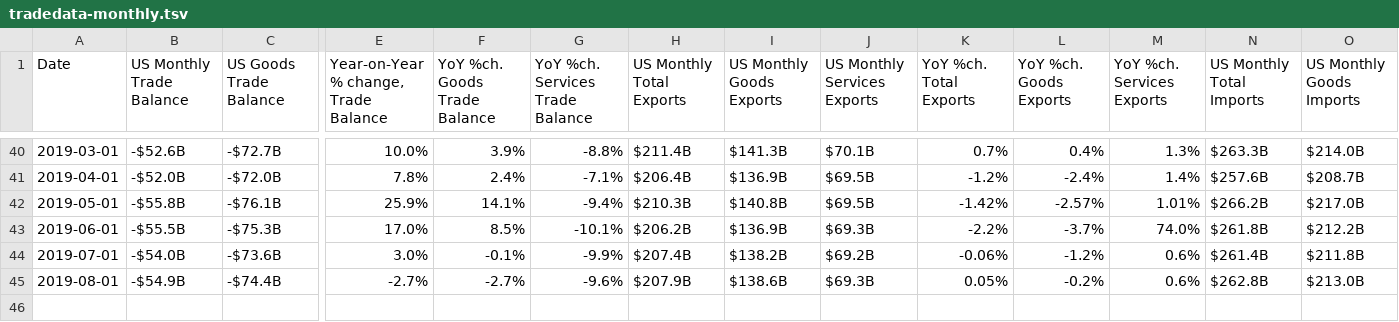
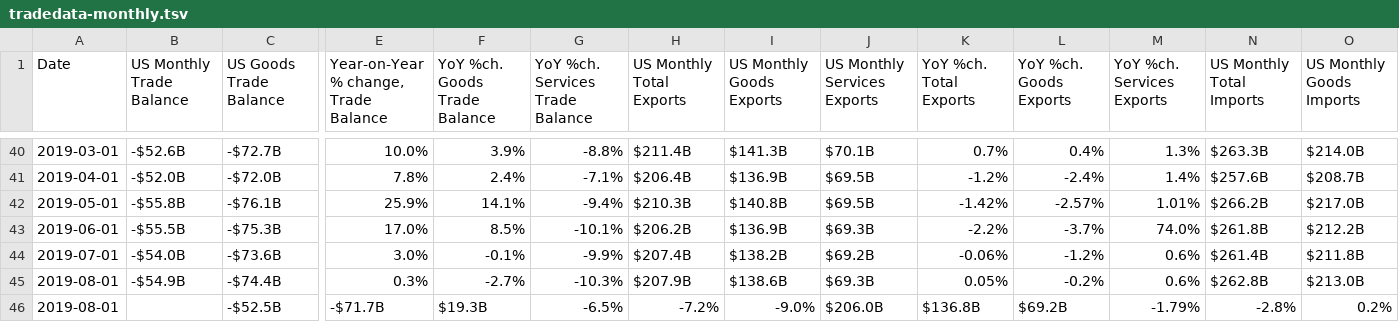
Before and after one commit to prosperousamerica/tradedatabase, a TSV file: data/tradedata-monthly.tsv, drawn as a sheet; only a part is shown, gaps mark what is left out; rows hold the shown columns only; the diff names each change by its address in the sheet, - before the commit and + after, or states it on an @@ line.

Commit message:
September Data Updata

```diff
--- a/data/tradedata-monthly.tsv
+++ b/data/tradedata-monthly.tsv
-E45: -2.7%
+E45: 0.3%
-G45 (YoY %ch. Services Trade Balance): -9.6%
+G45 (YoY %ch. Services Trade Balance): -10.3%
+row 46: 2019-08-01 |  | -$52.5B | -$71.7B | $19.3B | -6.5% | -7.2% | -9.0% | $206.0B | $136.8B | $69.2B | -1.79% | -2.8% | 0.2%
```
